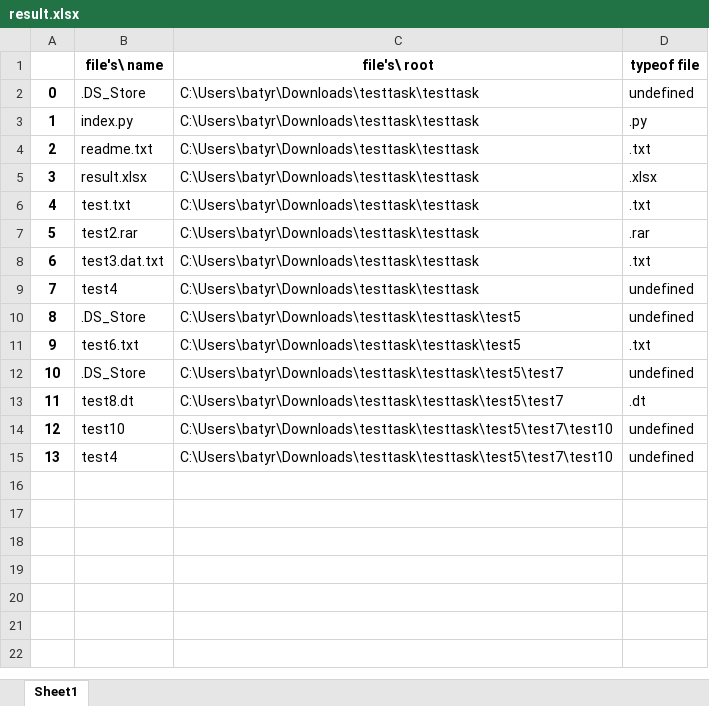
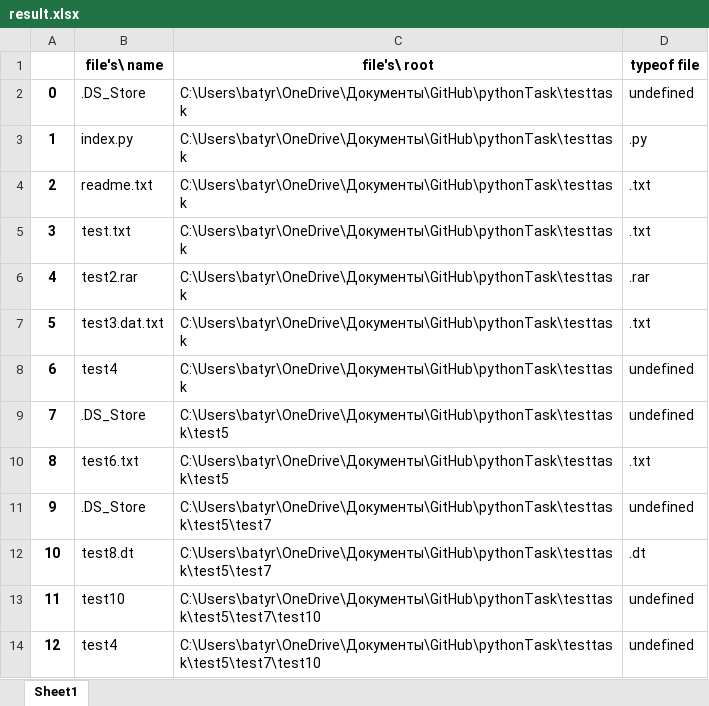
Before and after one commit to batyrnurkhan/pythonTask, an Excel workbook: testtask/result.xlsx, sheet Sheet1, drawn as a sheet; values as stored, in another font and other column widths than the file's, no borders; removed rows and columns are numbered as before the commit, all else as after; the diff names each change by its address in the sheet, - before the commit and + after, or states it on an @@ line.

Commit message:
firstCommit

```diff
--- a/testtask/result.xlsx (sheet Sheet1)
+++ b/testtask/result.xlsx (sheet Sheet1)
-C2:C4 (file's\ root): C:\Users\batyr\Downloads\testtask\testtask
+C2:C4 (file's\ root): C:\Users\batyr\OneDrive\Документы\GitHub\pythonTask\testtask
-row 5: 3 | result.xlsx | C:\Users\batyr\Downloads\testtask\testtask | .xlsx
@@ column A renumbered from row 5 down @@
-C5:C8 (file's\ root): C:\Users\batyr\Downloads\testtask\testtask
+C5:C8 (file's\ root): C:\Users\batyr\OneDrive\Документы\GitHub\pythonTask\testtask
-C9:C10 (file's\ root): C:\Users\batyr\Downloads\testtask\testtask\test5
+C9:C10 (file's\ root): C:\Users\batyr\OneDrive\Документы\GitHub\pythonTask\testtask\test5
-C11:C12 (file's\ root): C:\Users\batyr\Downloads\testtask\testtask\test5\test7
+C11:C12 (file's\ root): C:\Users\batyr\OneDrive\Документы\GitHub\pythonTask\testtask\test5\test7
-C13:C14 (file's\ root): C:\Users\batyr\Downloads\testtask\testtask\test5\test7\test10
+C13:C14 (file's\ root): C:\Users\batyr\OneDrive\Документы\GitHub\pythonTask\testtask\test5\test7\test10
```
